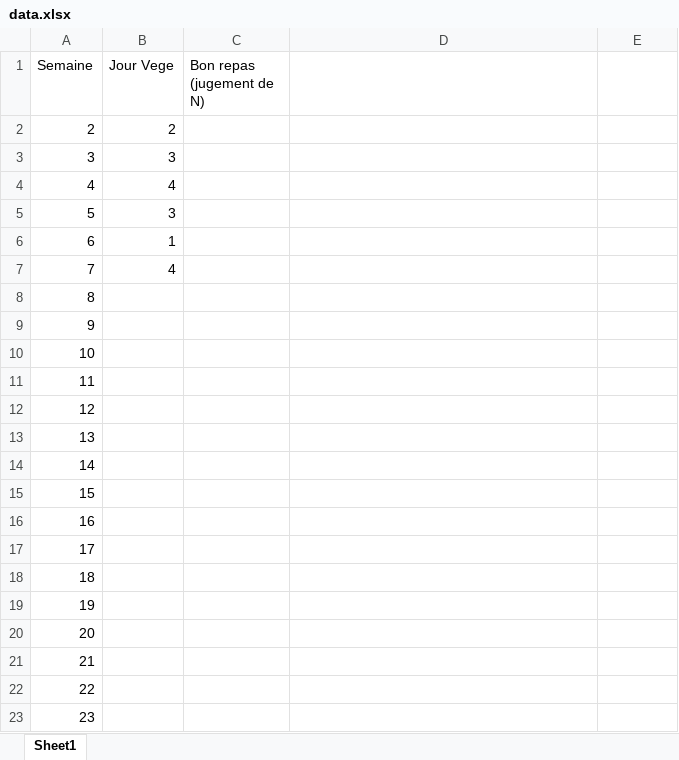
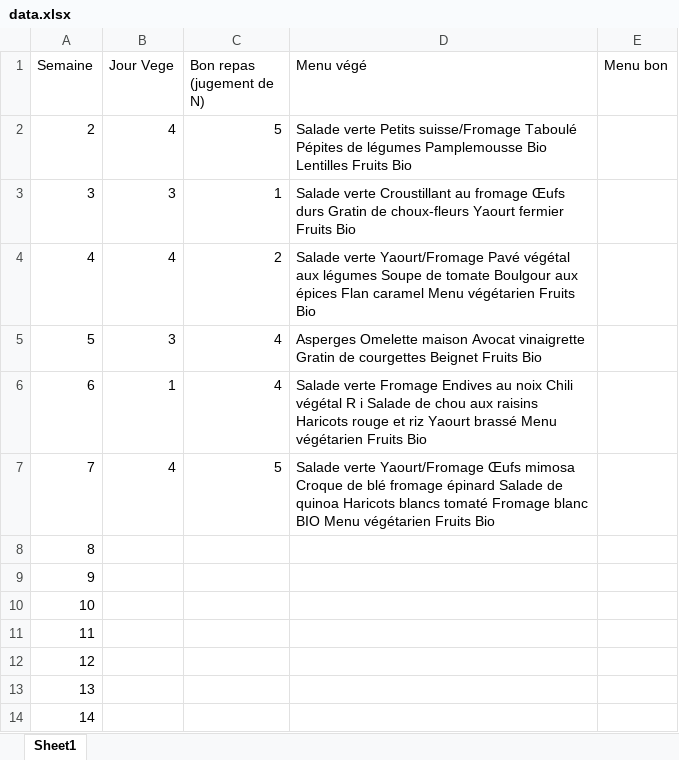
Before and after one commit to cuigi/Vege-detector, an Excel workbook: data.xlsx, sheet Sheet1, drawn as a sheet; only a part is shown; the shorter side is filled out with more unchanged rows; values as stored, in another font and other column widths than the file's, no borders; the diff names each change by its address in the sheet, - before the commit and + after, or states it on an @@ line.

Commit message:
Update data.xlsx

```diff
--- a/data.xlsx (sheet Sheet1)
+++ b/data.xlsx (sheet Sheet1)
-D1: (empty)
+D1: Menu végé
-E1: (empty)
+E1: Menu bon
-B2 (Jour Vege): 2
+B2 (Jour Vege): 4
-C2 (Bon repas (jugement de N)): (empty)
+C2 (Bon repas (jugement de N)): 5
-D2 (Menu végé): (empty)
+D2 (Menu végé): Salade verte Petits suisse/Fromage Taboulé Pépites de légumes Pamplemousse Bio Lentilles Fruits Bio
-C3 (Bon repas (jugement de N)): (empty)
+C3 (Bon repas (jugement de N)): 1
-D3 (Menu végé): (empty)
+D3 (Menu végé): Salade verte Croustillant au fromage Œufs durs Gratin de choux-fleurs Yaourt fermier Fruits Bio
-C4 (Bon repas (jugement de N)): (empty)
+C4 (Bon repas (jugement de N)): 2
-D4 (Menu végé): (empty)
+D4 (Menu végé): Salade verte Yaourt/Fromage Pavé végétal aux légumes Soupe de tomate Boulgour aux épices Flan caramel Menu végétarien Fruits Bio
-C5:C6 (Bon repas (jugement de N)): (empty)
+C5:C6 (Bon repas (jugement de N)): 4
-D5 (Menu végé): (empty)
+D5 (Menu végé): Asperges Omelette maison Avocat vinaigrette Gratin de courgettes Beignet Fruits Bio
-D6 (Menu végé): (empty)
+D6 (Menu végé): Salade verte Fromage Endives au noix Chili végétal R i Salade de chou aux raisins Haricots rouge et riz Yaourt brassé Menu végétarien Fruits Bio
-C7 (Bon repas (jugement de N)): (empty)
+C7 (Bon repas (jugement de N)): 5
-D7 (Menu végé): (empty)
+D7 (Menu végé): Salade verte Yaourt/Fromage Œufs mimosa Croque de blé fromage épinard Salade de quinoa Haricots blancs tomaté Fromage blanc BIO Menu végétarien Fruits Bio
```
